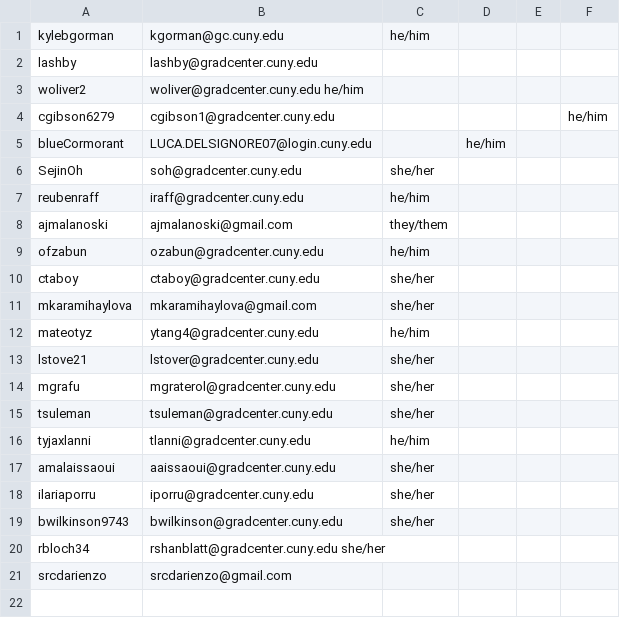
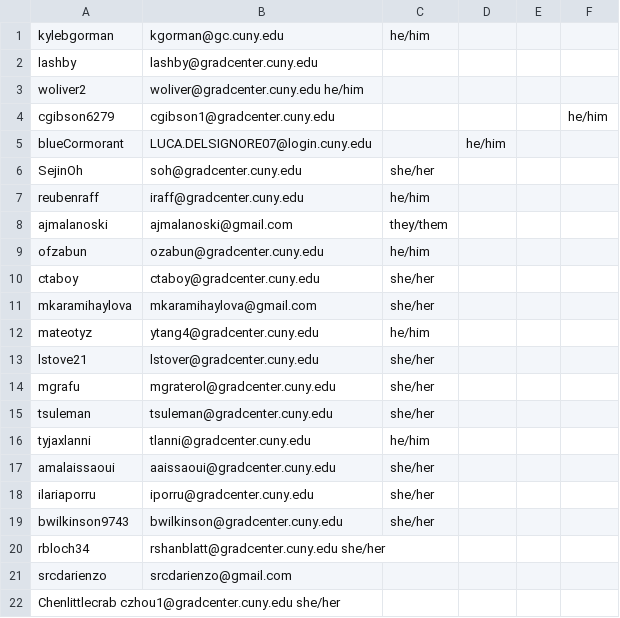
Before and after one commit to zliu222/HW1, a TSV file: data/roster.tsv, drawn as a sheet; the diff names each change by its address in the sheet, - before the commit and + after, or states it on an @@ line.

Commit message:
added row for Chen Zhou in roster

```diff
--- a/data/roster.tsv
+++ b/data/roster.tsv
+row 22: Chenlittlecrab czhou1@gradcenter.cuny.edu she/her
```
